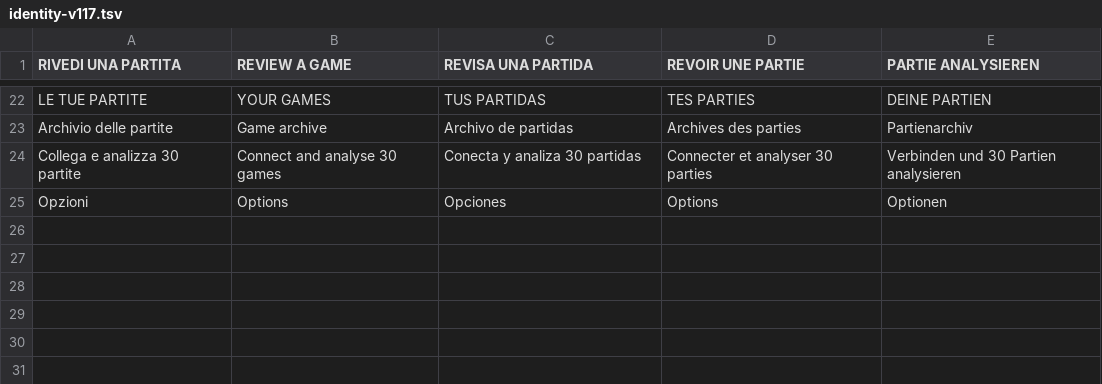
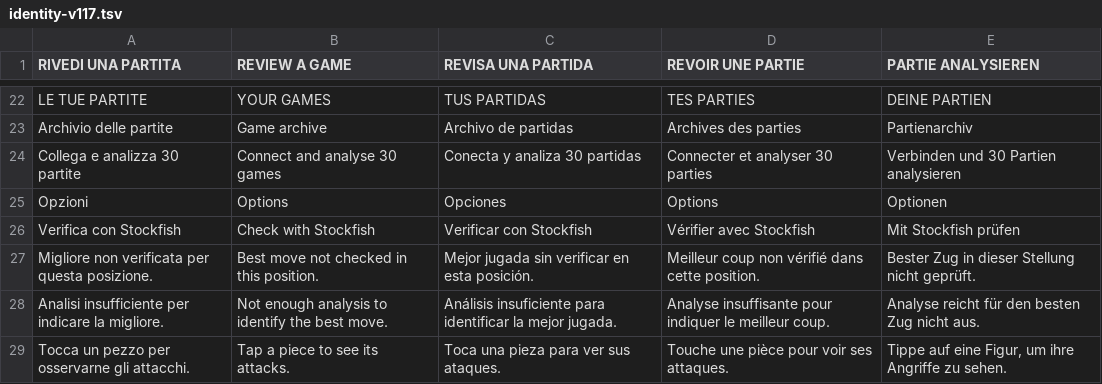
Before and after one commit to nicolacecconi08-create/plystreak, a TSV file: dist/locales/identity-v117.tsv, drawn as a sheet; only a part is shown, gaps mark what is left out; the diff names each change by its address in the sheet, - before the commit and + after, or states it on an @@ line.

```diff
--- a/dist/locales/identity-v117.tsv
+++ b/dist/locales/identity-v117.tsv
+row 26: Verifica con Stockfish | Check with Stockfish | Verificar con Stockfish | Vérifier avec Stockfish | Mit Stockfish prüfen
+row 27: Migliore non verificata per questa posizione. | Best move not checked in this position. | Mejor jugada sin verificar en esta posición. | Meilleur coup non vérifié dans cette position. | Bester Zug in dieser Stellung nicht geprüft.
+row 28: Analisi insufficiente per indicare la migliore. | Not enough analysis to identify the best move. | Análisis insuficiente para identificar la mejor jugada. | Analyse insuffisante pour indiquer le meilleur coup. | Analyse reicht für den besten Zug nicht aus.
+row 29: Tocca un pezzo per osservarne gli attacchi. | Tap a piece to see its attacks. | Toca una pieza para ver sus ataques. | Touche une pièce pour voir ses attaques. | Tippe auf eine Figur, um ihre Angriffe zu sehen.
```
Also changed, not shown: 19 other files.
